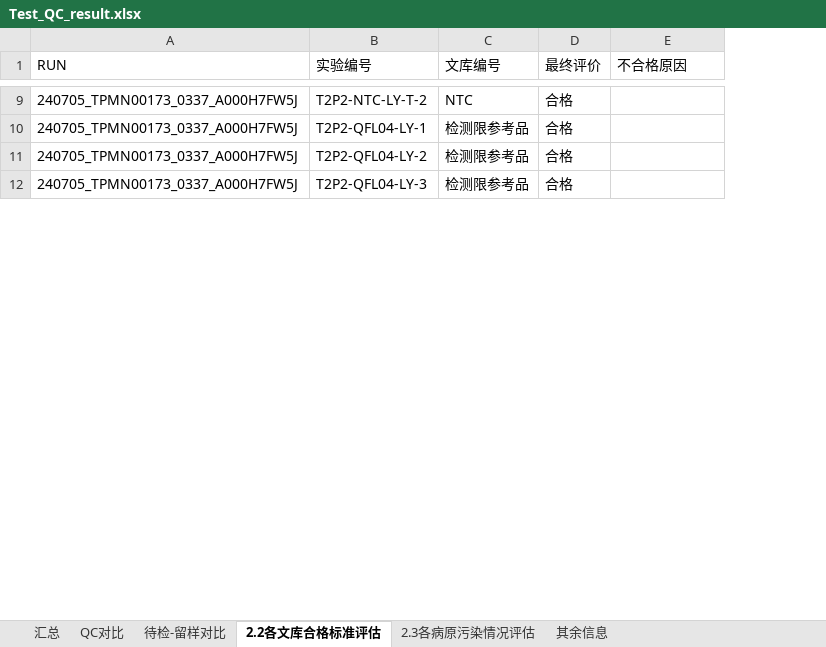
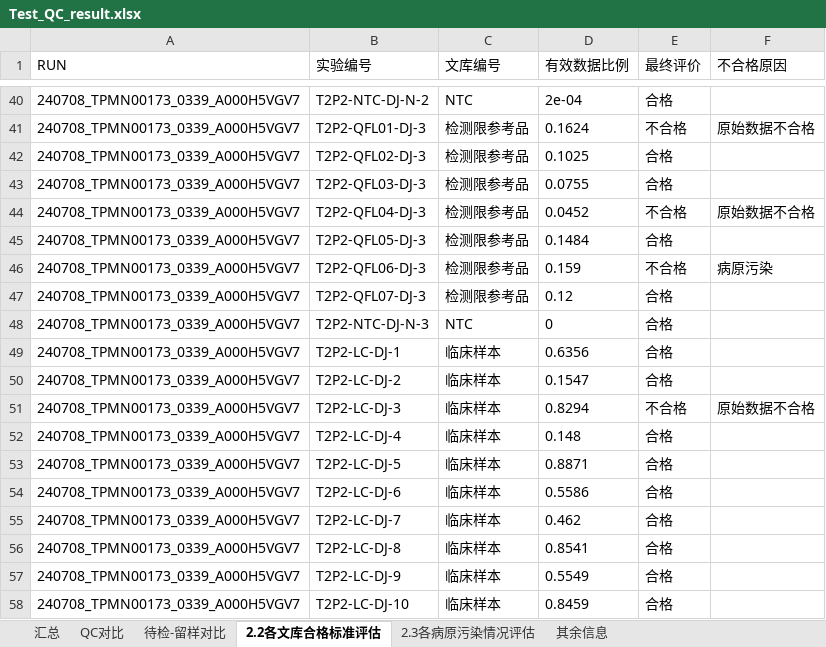
Before and after one commit to xin-bang/QC_check_report, an Excel workbook: Test_QC_result.xlsx, sheet 2.2各文库合格标准评估, drawn as a sheet; only a part is shown, gaps mark what is left out; values as stored, in another font and other column widths than the file's, no borders; addresses are those after the commit; the diff covers the shown part only; the diff names each change by its address in the sheet, - before the commit and + after, or states it on an @@ line.

```diff
--- a/Test_QC_result.xlsx (sheet 2.2各文库合格标准评估)
+++ b/Test_QC_result.xlsx (sheet 2.2各文库合格标准评估)
+column D (有效数据比例), row 40: 2e-04; rows 42-43: 0.1025 | 0.0755; row 45: 0.1484
-A40 (RUN): 240705_TPMN00173_0337_A000H7FW5J
+A40 (RUN): 240708_TPMN00173_0339_A000H5VGV7
-B40 (实验编号): T2P2-NTC-LY-T-2
+B40 (实验编号): T2P2-NTC-DJ-N-2
+row 41: 240708_TPMN00173_0339_A000H5VGV7 | T2P2-QFL01-DJ-3 | 检测限参考品 | 0.1624 | 不合格 | 原始数据不合格
-A42:A43 (RUN): 240705_TPMN00173_0337_A000H7FW5J
+A42:A43 (RUN): 240708_TPMN00173_0339_A000H5VGV7
-B42 (实验编号): T2P2-QFL04-LY-1
+B42 (实验编号): T2P2-QFL02-DJ-3
-B43 (实验编号): T2P2-QFL04-LY-2
+B43 (实验编号): T2P2-QFL03-DJ-3
+row 44: 240708_TPMN00173_0339_A000H5VGV7 | T2P2-QFL04-DJ-3 | 检测限参考品 | 0.0452 | 不合格 | 原始数据不合格
-A45 (RUN): 240705_TPMN00173_0337_A000H7FW5J
+A45 (RUN): 240708_TPMN00173_0339_A000H5VGV7
-B45 (实验编号): T2P2-QFL04-LY-3
+B45 (实验编号): T2P2-QFL05-DJ-3
+row 46: 240708_TPMN00173_0339_A000H5VGV7 | T2P2-QFL06-DJ-3 | 检测限参考品 | 0.159 | 不合格 | 病原污染
+row 47: 240708_TPMN00173_0339_A000H5VGV7 | T2P2-QFL07-DJ-3 | 检测限参考品 | 0.12 | 合格
+row 48: 240708_TPMN00173_0339_A000H5VGV7 | T2P2-NTC-DJ-N-3 | NTC | 0 | 合格
+row 49: 240708_TPMN00173_0339_A000H5VGV7 | T2P2-LC-DJ-1 | 临床样本 | 0.6356 | 合格
+row 50: 240708_TPMN00173_0339_A000H5VGV7 | T2P2-LC-DJ-2 | 临床样本 | 0.1547 | 合格
+row 51: 240708_TPMN00173_0339_A000H5VGV7 | T2P2-LC-DJ-3 | 临床样本 | 0.8294 | 不合格 | 原始数据不合格
+row 52: 240708_TPMN00173_0339_A000H5VGV7 | T2P2-LC-DJ-4 | 临床样本 | 0.148 | 合格
+row 53: 240708_TPMN00173_0339_A000H5VGV7 | T2P2-LC-DJ-5 | 临床样本 | 0.8871 | 合格
+row 54: 240708_TPMN00173_0339_A000H5VGV7 | T2P2-LC-DJ-6 | 临床样本 | 0.5586 | 合格
+row 55: 240708_TPMN00173_0339_A000H5VGV7 | T2P2-LC-DJ-7 | 临床样本 | 0.462 | 合格
+row 56: 240708_TPMN00173_0339_A000H5VGV7 | T2P2-LC-DJ-8 | 临床样本 | 0.8541 | 合格
+row 57: 240708_TPMN00173_0339_A000H5VGV7 | T2P2-LC-DJ-9 | 临床样本 | 0.5549 | 合格
+row 58: 240708_TPMN00173_0339_A000H5VGV7 | T2P2-LC-DJ-10 | 临床样本 | 0.8459 | 合格
```
Also changed, not shown: 114 added rows, 1 removed row and 20 edited cells elsewhere in this sheet, sheet 待检-留样对比, sheet 汇总, sheet QC对比, sheet 2.3各病原污染情况评估, current_history_results_thistime.xlsx, 14 other files.
